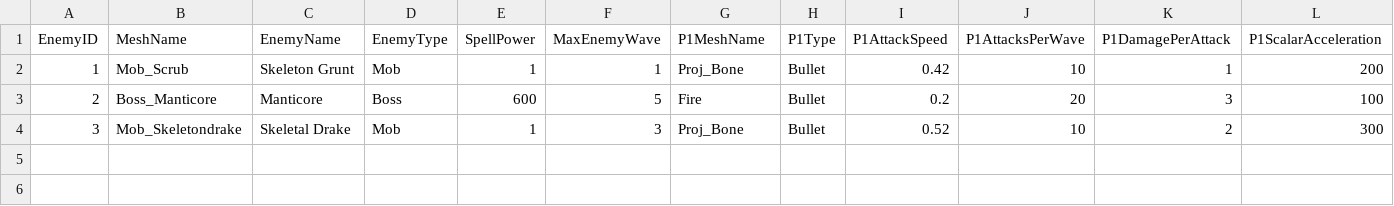
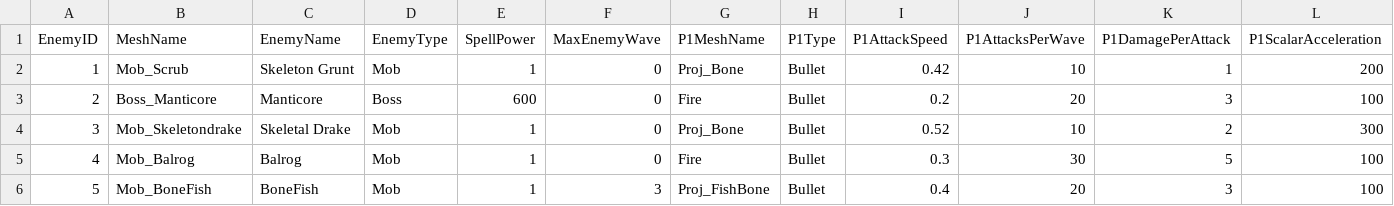
Before and after one commit to HalcionCyanide/SP3_T14N, a CSV file: Base/DrivenFiles/EnemyData.csv, drawn as a sheet; only a part is shown; rows hold the shown columns only; the diff names each change by its address in the sheet, - before the commit and + after, or states it on an @@ line.

```diff
--- a/Base/DrivenFiles/EnemyData.csv
+++ b/Base/DrivenFiles/EnemyData.csv
-F2 (MaxEnemyWave): 1
+F2 (MaxEnemyWave): 0
-F3 (MaxEnemyWave): 5
+F3 (MaxEnemyWave): 0
-F4 (MaxEnemyWave): 3
+F4 (MaxEnemyWave): 0
+row 5: 4 | Mob_Balrog | Balrog | Mob | 1 | 0 | Fire | Bullet | 0.3 | 30 | 5 | 100
+row 6: 5 | Mob_BoneFish | BoneFish | Mob | 1 | 3 | Proj_FishBone | Bullet | 0.4 | 20 | 3 | 100
```
Also changed, not shown: Base/DrivenFiles/MeshDriven.csv, Base/DrivenFiles/PlayerSave1.csv, 4 other files.
